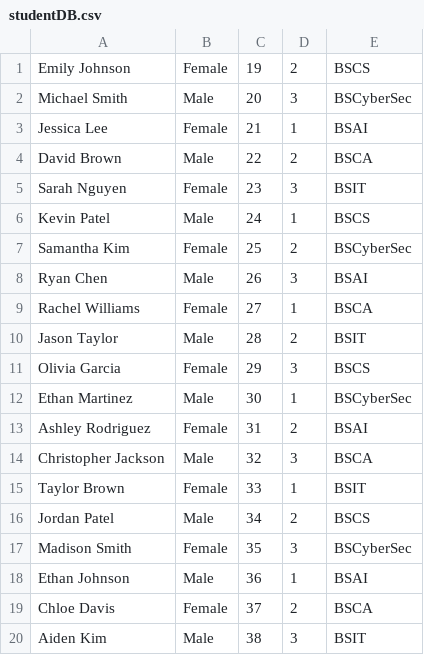
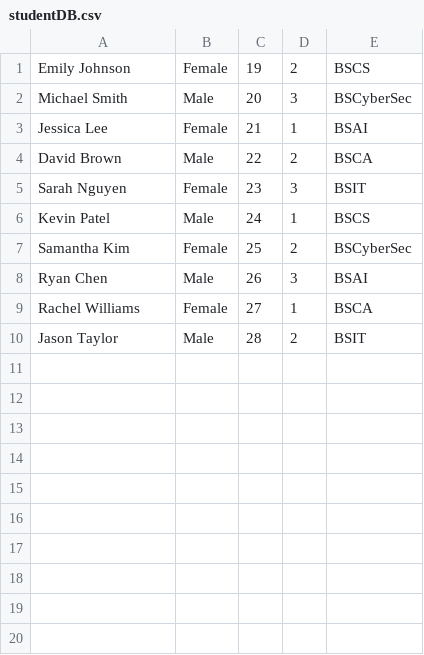
Before and after one commit to ChrisDJ07/JavaDatabaseProject-withCSV, a CSV file: src/studentDB.csv, drawn as a sheet.

Commit message:
Update studentDB.csv

```diff
--- a/src/studentDB.csv
+++ b/src/studentDB.csv
@@ -10,11 +10 @@ Rachel Williams,Female,27,1,BSCA
 Jason Taylor,Male,28,2,BSIT
-Olivia Garcia,Female,29,3,BSCS
-Ethan Martinez,Male,30,1,BSCyberSec
-Ashley Rodriguez,Female,31,2,BSAI
-Christopher Jackson,Male,32,3,BSCA
-Taylor Brown,Female,33,1,BSIT
-Jordan Patel,Male,34,2,BSCS
-Madison Smith,Female,35,3,BSCyberSec
-Ethan Johnson,Male,36,1,BSAI
-Chloe Davis,Female,37,2,BSCA
-Aiden Kim,Male,38,3,BSIT
```
